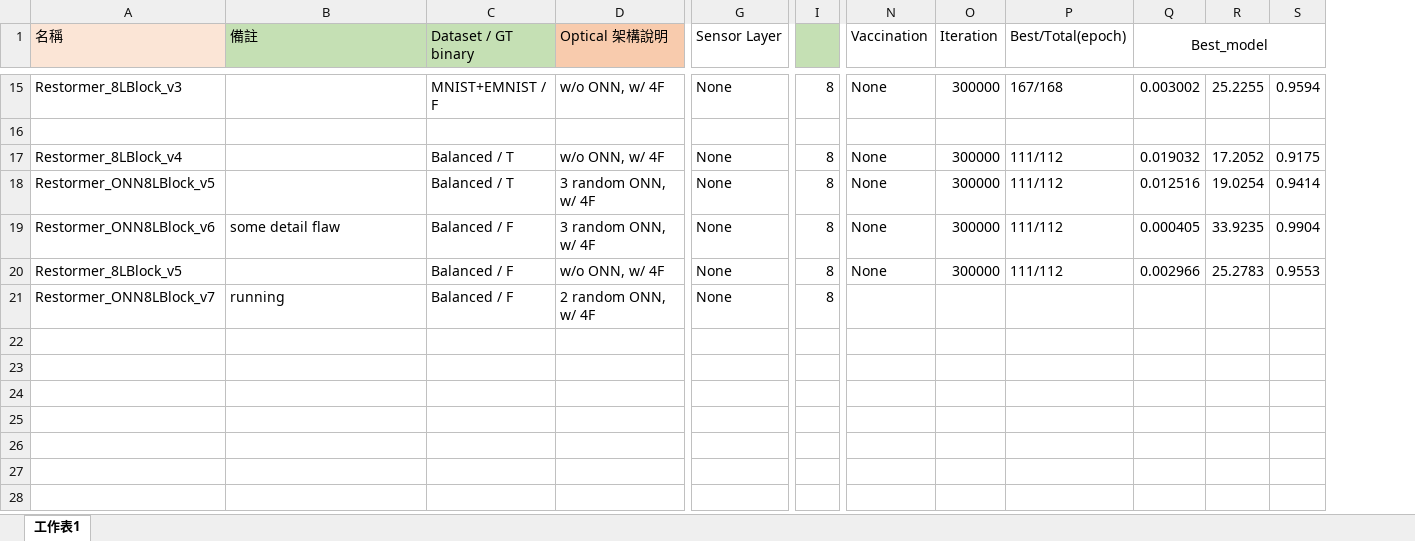
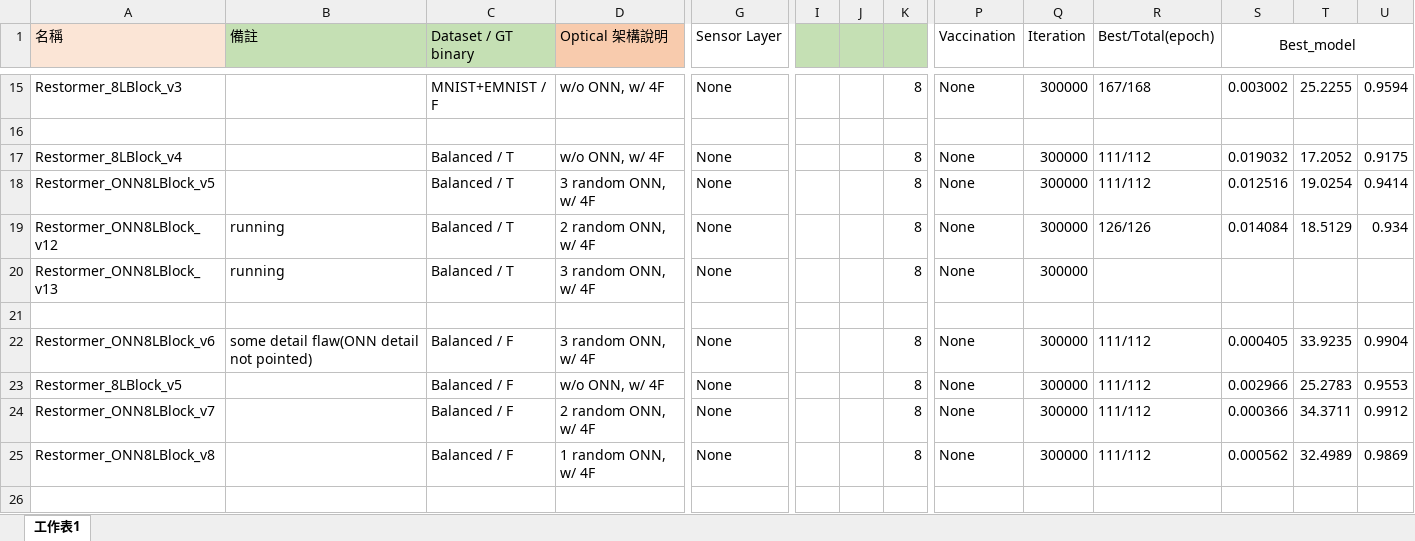
Before and after one commit to DannyKuo2000/Terahertz, an Excel workbook: ExperimentsRecord.xlsx, sheet 工作表1, drawn as a sheet; only a part is shown, gaps mark what is left out; values as stored, in another font and other column widths than the file's, no borders; addresses are those after the commit; rows hold the shown columns only; the diff covers the shown part only; the diff names each change by its address in the sheet, - before the commit and + after, or states it on an @@ line.

```diff
--- a/ExperimentsRecord.xlsx (sheet 工作表1)
+++ b/ExperimentsRecord.xlsx (sheet 工作表1)
+column I, empty
+column J, empty
+row 19: Restormer_ONN8LBlock_v12 | running | Balanced / T | 2 random ONN, w/ 4F | None |  |  | 8 | None | 300000 | 126/126 | 0.014084 | 18.5129 | 0.934
+row 20: Restormer_ONN8LBlock_v13 | running | Balanced / T | 3 random ONN, w/ 4F | None |  |  | 8 | None | 300000
+row 21: (empty)
-B22 (備註): some detail flaw
+B22 (備註): some detail flaw(ONN detail not pointed)
-B24 (備註): running
+B24 (備註): (empty)
-P24 (Vaccination): (empty)
+P24 (Vaccination): None
-Q24 (Iteration): (empty)
+Q24 (Iteration): 300000
-R24 (Best/Total(epoch)): (empty)
+R24 (Best/Total(epoch)): 111/112
-S24 (Best_model): (empty)
+S24 (Best_model): 0.000366
-T24: (empty)
+T24: 34.3711
-U24: (empty)
+U24: 0.9912
+row 25: Restormer_ONN8LBlock_v8 |  | Balanced / F | 1 random ONN, w/ 4F | None |  |  | 8 | None | 300000 | 111/112 | 0.000562 | 32.4989 | 0.9869
+row 26: (empty)
```
Also changed, not shown: 7 added rows elsewhere in this sheet, 25 other files.
